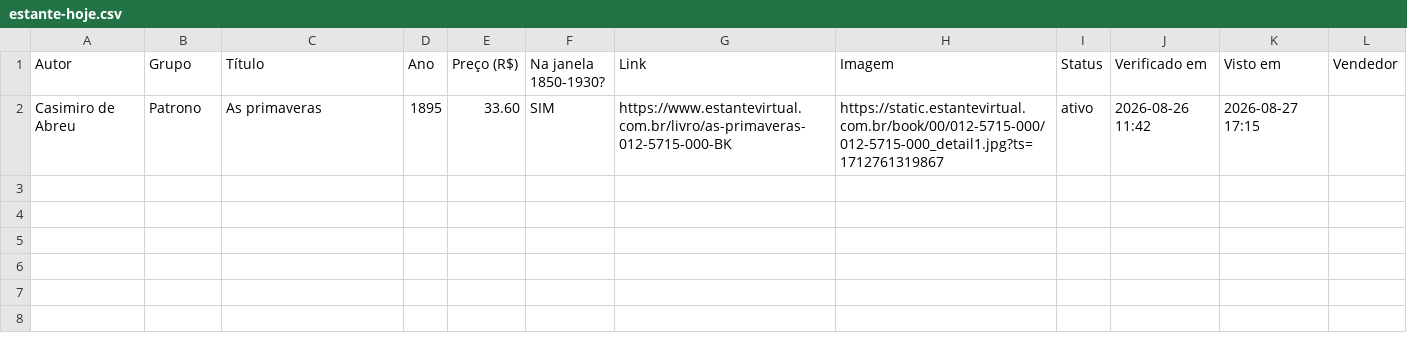
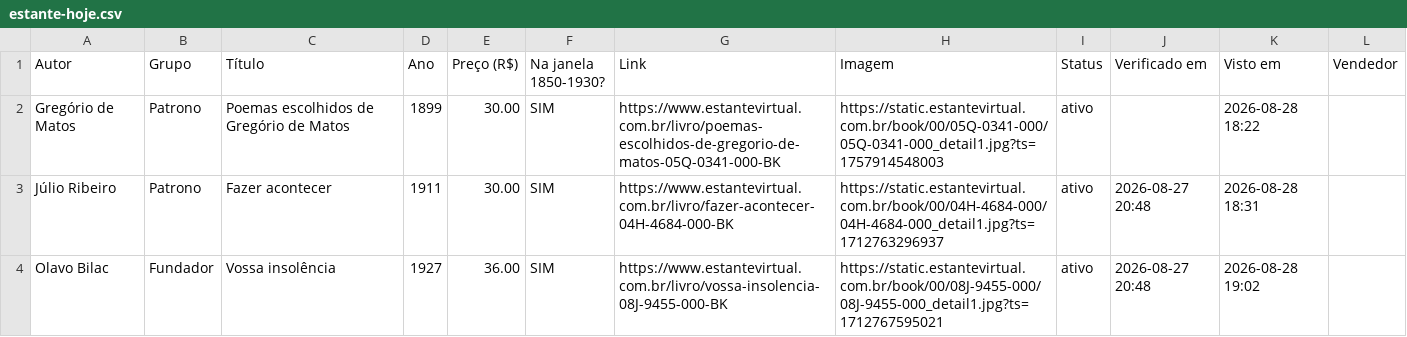
Before and after one commit to feliperibeirobittencourt/clio-radar, a CSV file: raw/estante-hoje.csv, drawn as a sheet; removed rows and columns are numbered as before the commit, all else as after; the diff names each change by its address in the sheet, - before the commit and + after, or states it on an @@ line.

```diff
--- a/raw/estante-hoje.csv
+++ b/raw/estante-hoje.csv
-row 2: Casimiro de Abreu | Patrono | As primaveras | 1895 | 33.60 | SIM | https://www.estantevirtual.com.br/livro/as-primaveras-012-5715-000-BK | https://static.estantevirtual.com.br/book/00/012-5715-000/012-5715-000_detail1.jpg?ts=1712761319867 | ativo | 2026-08-26 11:42 | 2026-08-27 17:15
+row 2: Gregório de Matos | Patrono | Poemas escolhidos de Gregório de Matos | 1899 | 30.00 | SIM | https://www.estantevirtual.com.br/livro/poemas-escolhidos-de-gregorio-de-matos-05Q-0341-000-BK | https://static.estantevirtual.com.br/book/00/05Q-0341-000/05Q-0341-000_detail1.jpg?ts=1757914548003 | ativo |  | 2026-08-28 18:22
+row 3: Júlio Ribeiro | Patrono | Fazer acontecer | 1911 | 30.00 | SIM | https://www.estantevirtual.com.br/livro/fazer-acontecer-04H-4684-000-BK | https://static.estantevirtual.com.br/book/00/04H-4684-000/04H-4684-000_detail1.jpg?ts=1712763296937 | ativo | 2026-08-27 20:48 | 2026-08-28 18:31
+row 4: Olavo Bilac | Fundador | Vossa insolência | 1927 | 36.00 | SIM | https://www.estantevirtual.com.br/livro/vossa-insolencia-08J-9455-000-BK | https://static.estantevirtual.com.br/book/00/08J-9455-000/08J-9455-000_detail1.jpg?ts=1712767595021 | ativo | 2026-08-27 20:48 | 2026-08-28 19:02
```
Also changed, not shown: raw/estante-historico.csv, 1 other file.
